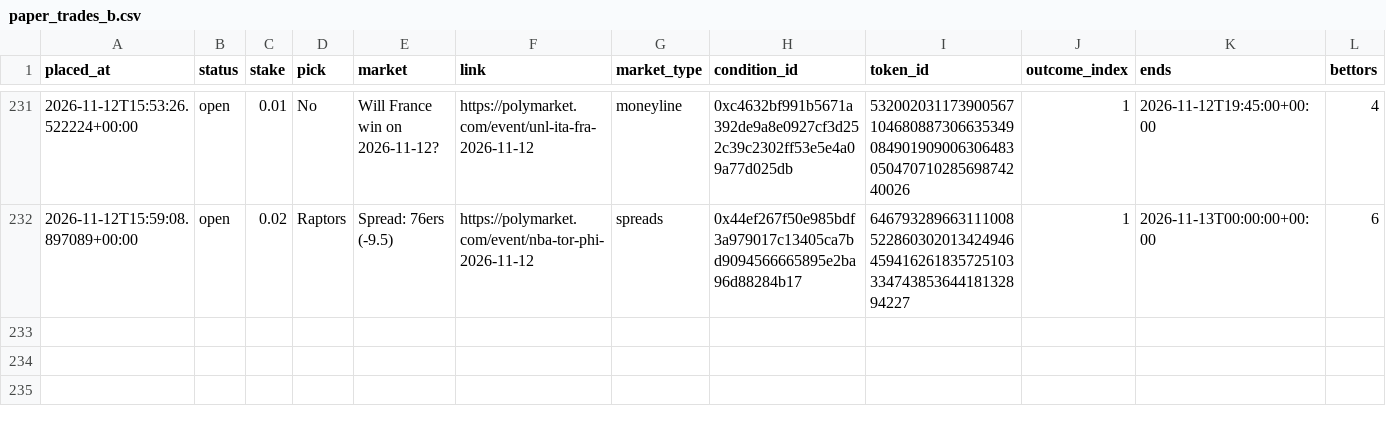
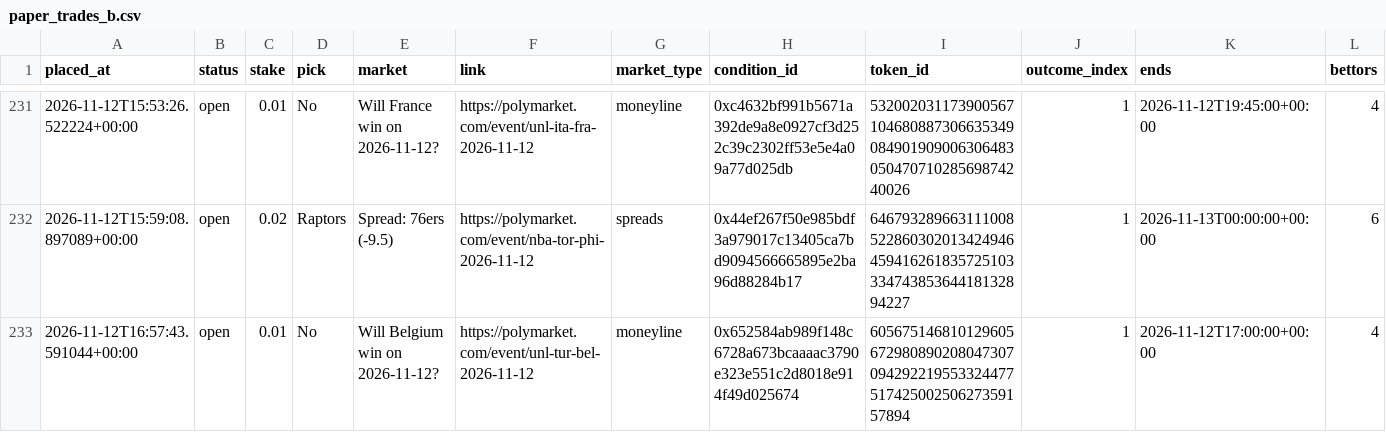
Before and after one commit to bhooder/Polymarket, a CSV file: paper_trades_b.csv, drawn as a sheet; only a part is shown, gaps mark what is left out; rows hold the shown columns only; the diff names each change by its address in the sheet, - before the commit and + after, or states it on an @@ line.

```diff
--- a/paper_trades_b.csv
+++ b/paper_trades_b.csv
+row 233: 2026-11-12T16:57:43.591044+00:00 | open | 0.01 | No | Will Belgium win on 2026-11-12? | https://polymarket.com/event/unl-tur-bel-2026-11-12 | moneyline | 0x652584ab989f148c6728a673bcaaaac3790e323e551c2d8018e914f49d025674 | 60567514681012960567298089020804730709429221955332447751742500250627359157894 | 1 | 2026-11-12T17:00:00+00:00 | 4
```
Also changed, not shown: live_trades.csv, paper_trades.csv, 7 other files.
